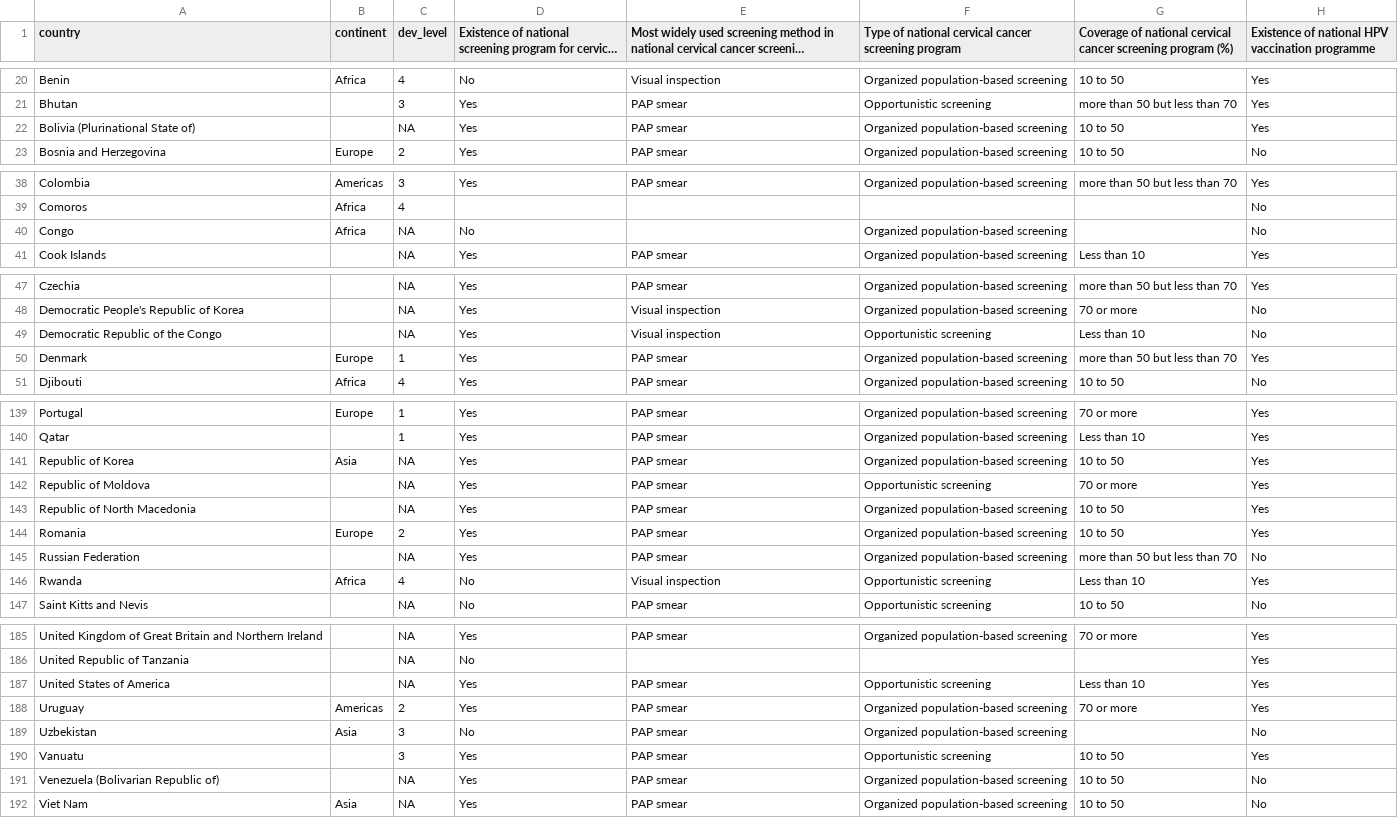
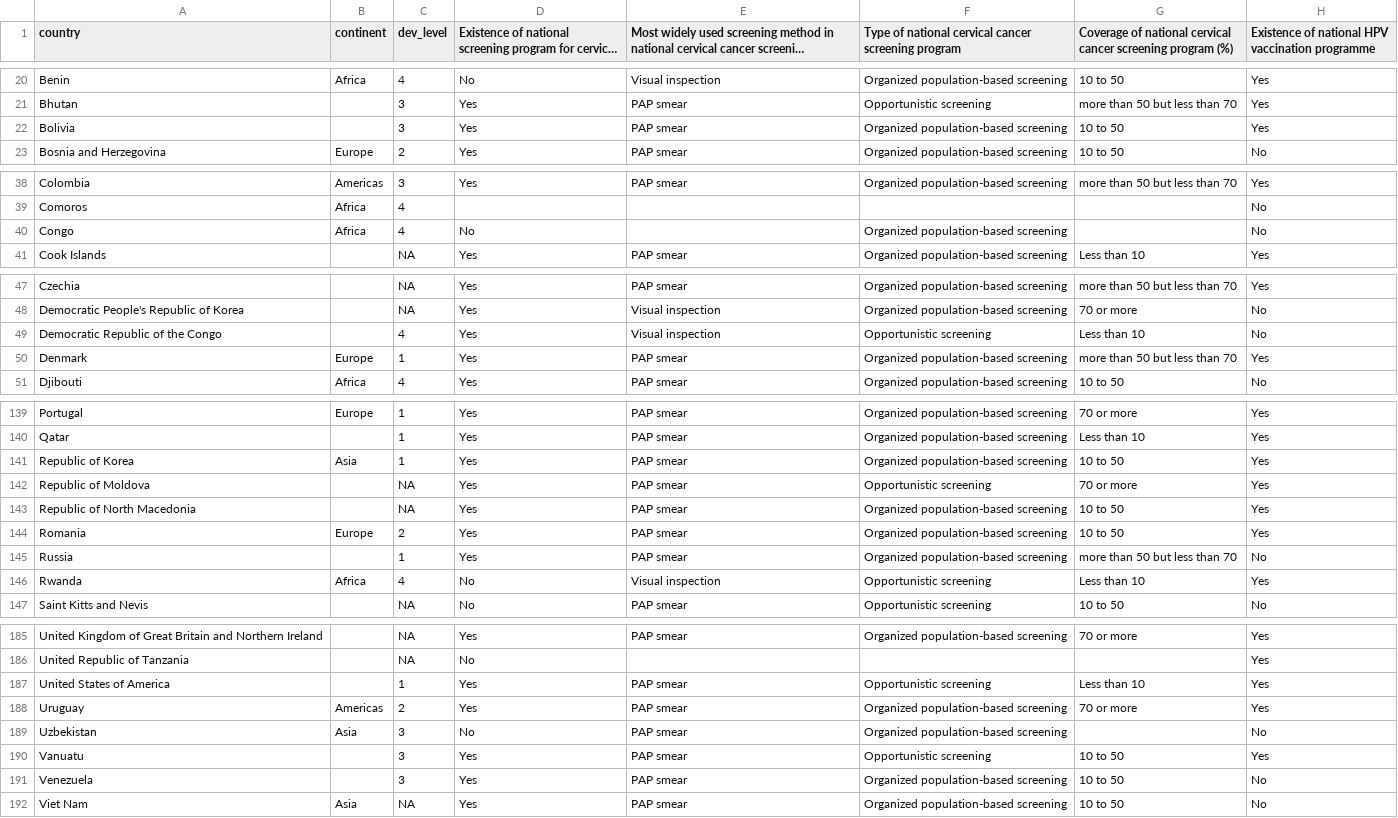
Before and after one commit to awtkns/bdc, a CSV file: backend/api/data/web_ready/grouped_master_dev_level.csv, drawn as a sheet; only a part is shown, gaps mark what is left out; long unchanged cells end in …; the diff names each change by its address in the sheet, - before the commit and + after, or states it on an @@ line.

```diff
--- a/backend/api/data/web_ready/grouped_master_dev_level.csv
+++ b/backend/api/data/web_ready/grouped_master_dev_level.csv
-A22 (country): Bolivia (Plurinational State of)
+A22 (country): Bolivia
-C22 (dev_level): NA
+C22 (dev_level): 3
-C40 (dev_level): NA
+C40 (dev_level): 4
-C49 (dev_level): NA
+C49 (dev_level): 4
-C141 (dev_level): NA
+C141 (dev_level): 1
-A145 (country): Russian Federation
+A145 (country): Russia
-C145 (dev_level): NA
+C145 (dev_level): 1
-C187 (dev_level): NA
+C187 (dev_level): 1
-A191 (country): Venezuela (Bolivarian Republic of)
+A191 (country): Venezuela
-C191 (dev_level): NA
+C191 (dev_level): 3
```
Also changed, not shown: 3 other files.
